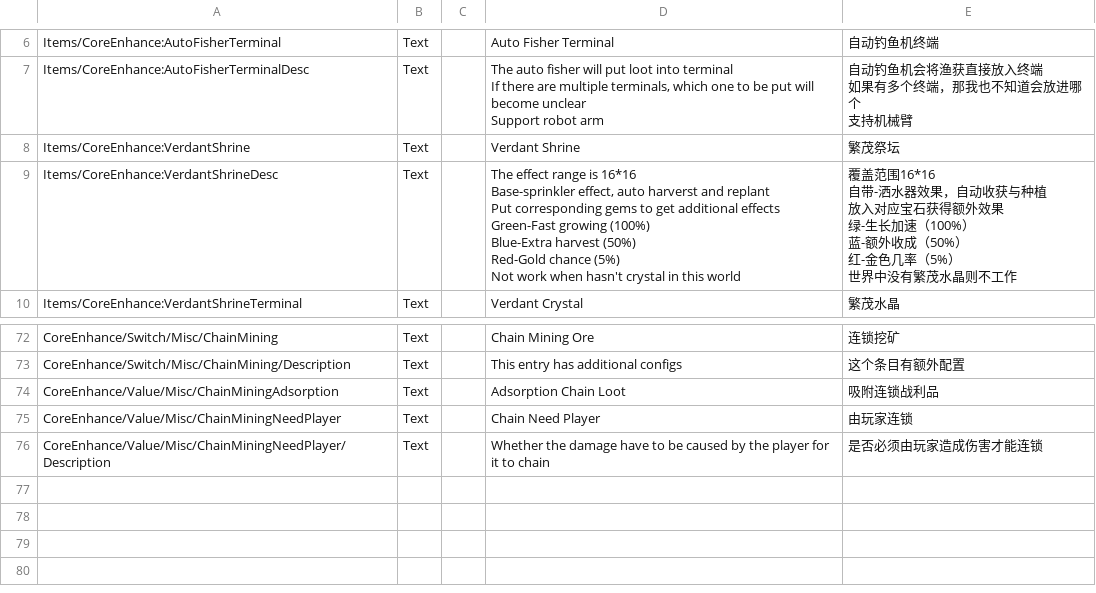
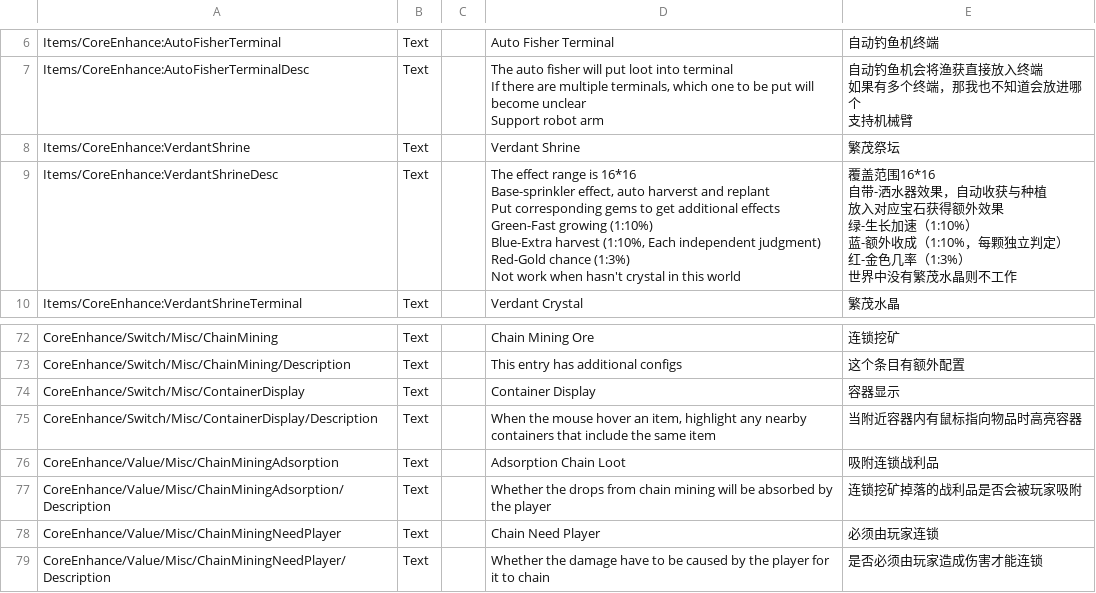
Before and after one commit to ReishyouSose/ModSDK, a CSV file: Assets/CoreEnhance/Localization/Localization.csv, drawn as a sheet; only a part is shown, gaps mark what is left out.

```diff
--- a/Assets/CoreEnhance/Localization/Localization.csv
+++ b/Assets/CoreEnhance/Localization/Localization.csv
@@ -18,15 +18,15 @@ Support robot arm"	"自动钓鱼机会将渔获直接放入终端
 Items/CoreEnhance:VerdantShrine	Text		Verdant Shrine	繁茂祭坛
-Items/CoreEnhance:VerdantShrineDesc	Text		"The effect range is 16*16
-Base-sprinkler effect, auto harverst and replant
-Put corresponding gems to get additional effects
-Green-Fast growing (100%)
-Blue-Extra harvest (50%)
-Red-Gold chance (5%)
-Not work when hasn't crystal in this world"	"覆盖范围16*16
-自带-洒水器效果，自动收获与种植
-放入对应宝石获得额外效果
-绿-生长加速（100%）
-蓝-额外收成（50%）
-红-金色几率（5%）
-世界中没有繁茂水晶则不工作"
+Items/CoreEnhance:VerdantShrineDesc	Text		"The effect range is 16*16
+Base-sprinkler effect, auto harverst and replant
+Put corresponding gems to get additional effects
+Green-Fast growing (1:10%)
+Blue-Extra harvest (1:10%, Each independent judgment)
+Red-Gold chance (1:3%)
+Not work when hasn't crystal in this world"	"覆盖范围16*16
+自带-洒水器效果，自动收获与种植
+放入对应宝石获得额外效果
+绿-生长加速（1:10%）
+蓝-额外收成（1:10%，每颗独立判定）
+红-金色几率（1:3%）
+世界中没有繁茂水晶则不工作"
 Items/CoreEnhance:VerdantShrineTerminal	Text		Verdant Crystal	繁茂水晶
@@ -105,4 +105,7 @@ CoreEnhance/Switch/Misc/ChainMining	Text		Chain Mining Ore	连锁挖矿
 CoreEnhance/Switch/Misc/ChainMining/Description	Text		This entry has additional configs	这个条目有额外配置
+CoreEnhance/Switch/Misc/ContainerDisplay	Text		Container Display	容器显示
+CoreEnhance/Switch/Misc/ContainerDisplay/Description	Text		When the mouse hover an item, highlight any nearby containers that include the same item	当附近容器内有鼠标指向物品时高亮容器
 CoreEnhance/Value/Misc/ChainMiningAdsorption	Text		Adsorption Chain Loot	吸附连锁战利品
-CoreEnhance/Value/Misc/ChainMiningNeedPlayer	Text		Chain Need Player	由玩家连锁
+CoreEnhance/Value/Misc/ChainMiningAdsorption/Description	Text		Whether the drops from chain mining will be absorbed by the player	连锁挖矿掉落的战利品是否会被玩家吸附
+CoreEnhance/Value/Misc/ChainMiningNeedPlayer	Text		Chain Need Player	必须由玩家连锁
 CoreEnhance/Value/Misc/ChainMiningNeedPlayer/Description	Text		Whether the damage have to be caused by the player for it to chain	是否必须由玩家造成伤害才能连锁
```
Also changed, not shown: 35 other files.
